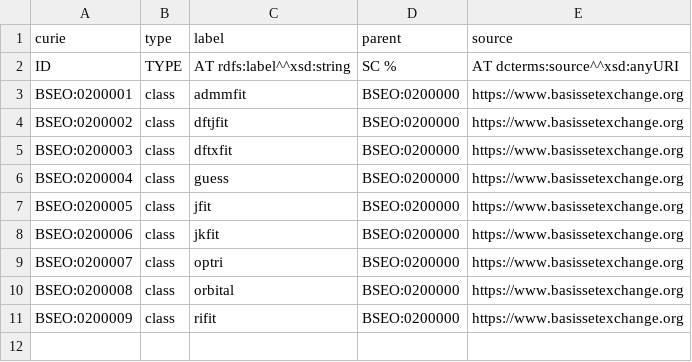
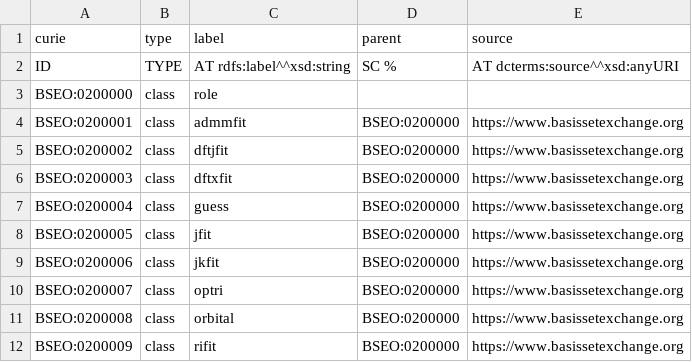
Before and after one commit to NFDI4Chem/basis-set-exchange-ontology, a TSV file: templates/roles.tsv, drawn as a sheet; the diff names each change by its address in the sheet, - before the commit and + after, or states it on an @@ line.

```diff
--- a/templates/roles.tsv
+++ b/templates/roles.tsv
+row 3: BSEO:0200000 | class | role
```
Also changed, not shown: templates/function-types.tsv, 15 other files.
